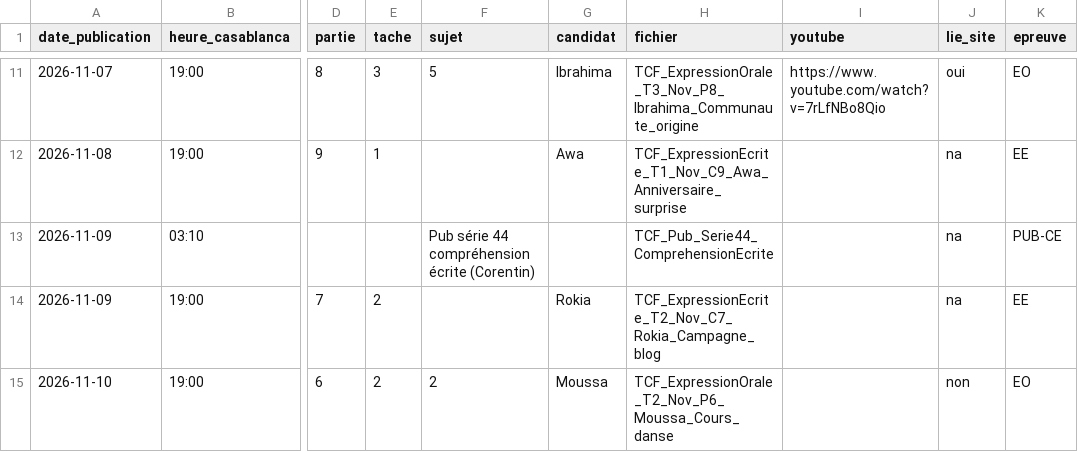
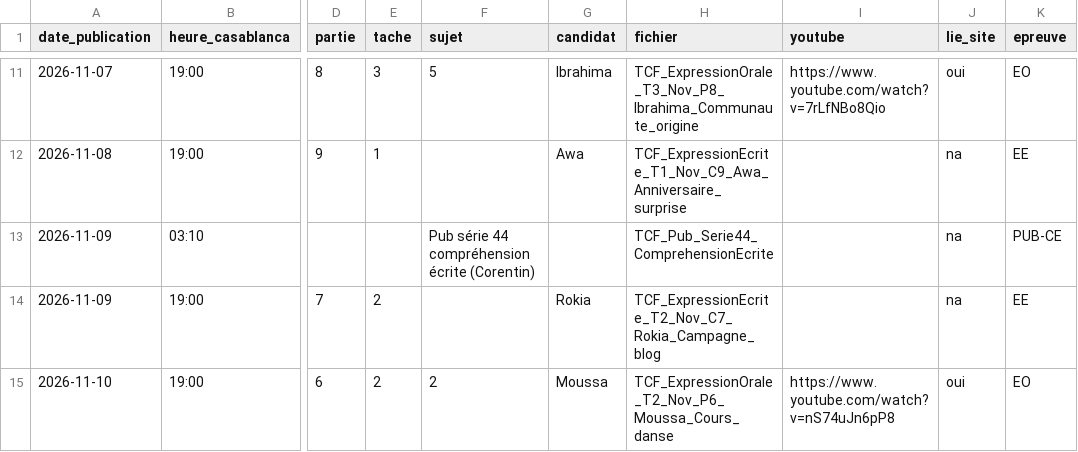
Before and after one commit to Ayoub19823/vid-os-tcf, a CSV file: pipeline/historique.csv, drawn as a sheet; only a part is shown, gaps mark what is left out; the diff names each change by its address in the sheet, - before the commit and + after, or states it on an @@ line.

```diff
--- a/pipeline/historique.csv
+++ b/pipeline/historique.csv
-I15 (youtube): (empty)
+I15 (youtube): https://www.youtube.com/watch?v=nS74uJn6pP8
-J15 (lie_site): non
+J15 (lie_site): oui
```
